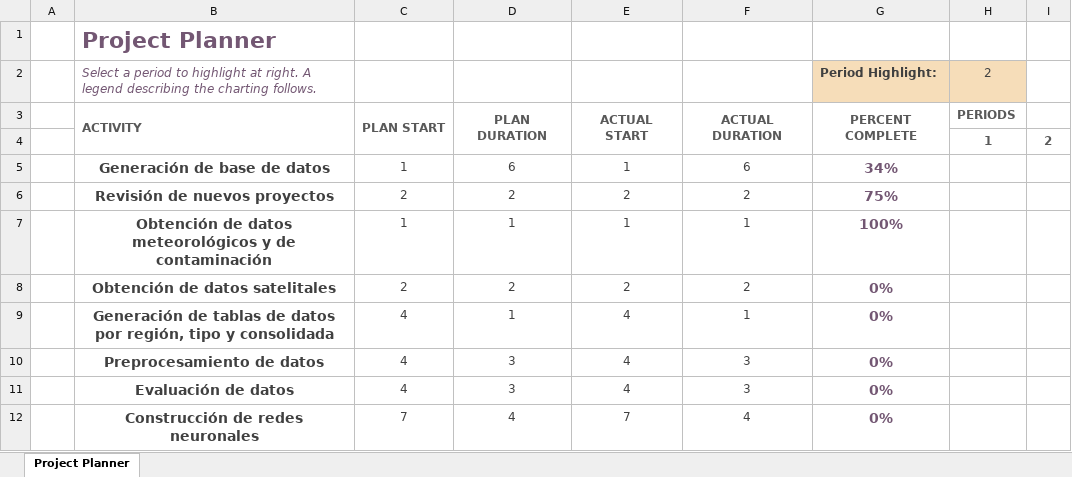
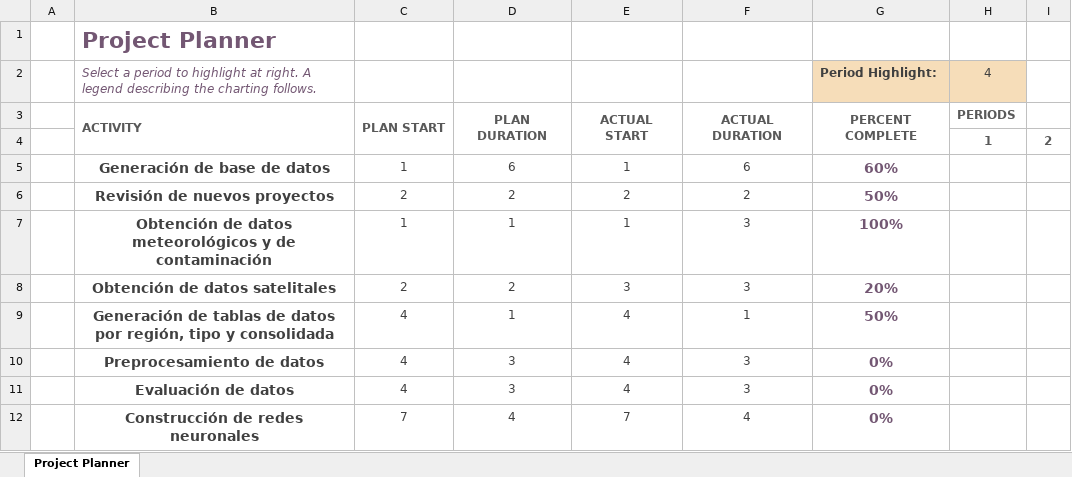
Before and after one commit to Benjaxmen/pm-prediction, an Excel workbook: Gantt project planner1.xlsx, sheet Project Planner, drawn as a sheet; only a part is shown; values as stored, in another font and other column widths than the file's, no borders; conditional formats not drawn; the diff names each change by its address in the sheet, - before the commit and + after, or states it on an @@ line.

Commit message:
actualización planificación

```diff
--- a/Gantt project planner1.xlsx (sheet Project Planner)
+++ b/Gantt project planner1.xlsx (sheet Project Planner)
-H2: 2
+H2: 4
-G5 (Period Highlight:): 34%
+G5 (Period Highlight:): 60%
-G6 (Period Highlight:): 75%
+G6 (Period Highlight:): 50%
-F7: 1
+F7: 3
-E8: 2
+E8: 3
-F8: 2
+F8: 3
-G8 (Period Highlight:): 0%
+G8 (Period Highlight:): 20%
-G9 (Period Highlight:): 0%
+G9 (Period Highlight:): 50%
```
